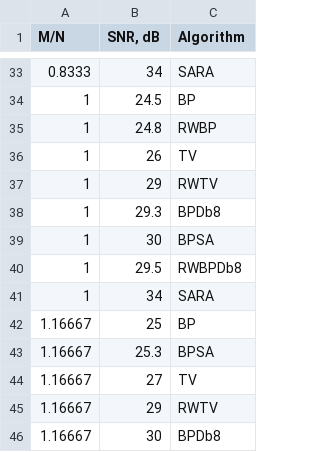
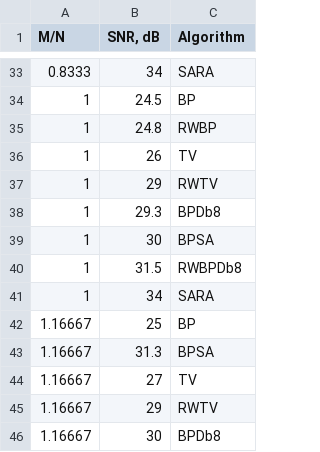
Before and after one commit to bellab4710/carrillo-figures, a CSV file: junkData.csv, drawn as a sheet; only a part is shown, gaps mark what is left out.

Commit message:
Update junkData.csv

```diff
--- a/junkData.csv
+++ b/junkData.csv
@@ -39,6 +39,6 @@
 1,30,BPSA
-1,29.5,RWBPDb8
+1,31.5,RWBPDb8
 1,34,SARA
 1.16667,25,BP
-1.16667,25.3,BPSA
+1.16667,31.3,BPSA
 1.16667,27,TV
```
